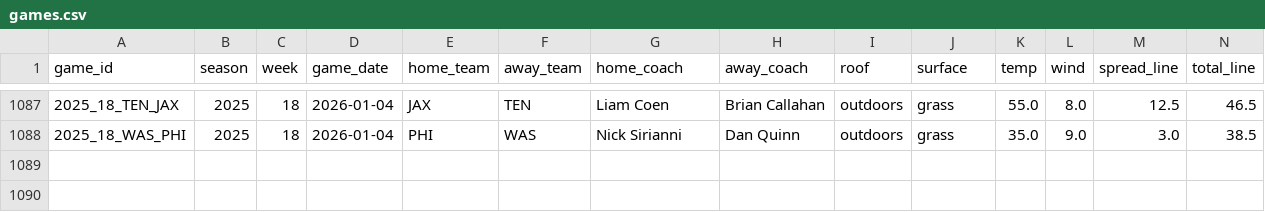
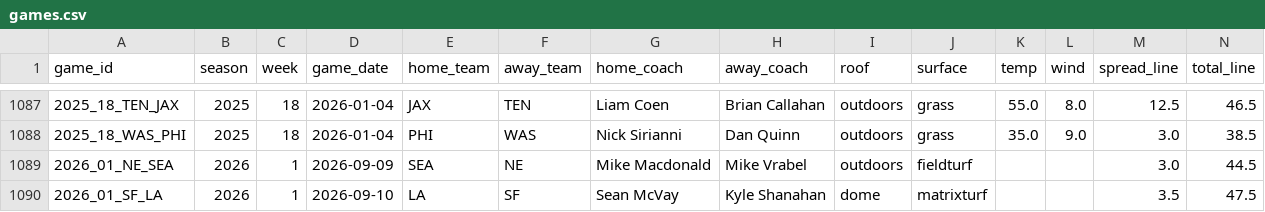
Before and after one commit to x60644/b00mstick, a CSV file: data/games.csv, drawn as a sheet; only a part is shown, gaps mark what is left out; the diff names each change by its address in the sheet, - before the commit and + after, or states it on an @@ line.

```diff
--- a/data/games.csv
+++ b/data/games.csv
+row 1089: 2026_01_NE_SEA | 2026 | 1 | 2026-09-09 | SEA | NE | Mike Macdonald | Mike Vrabel | outdoors | fieldturf |  |  | 3.0 | 44.5
+row 1090: 2026_01_SF_LA | 2026 | 1 | 2026-09-10 | LA | SF | Sean McVay | Kyle Shanahan | dome | matrixturf |  |  | 3.5 | 47.5
```
Also changed, not shown: data/drive_stats.csv, data/first_drives.csv, 3 other files.
